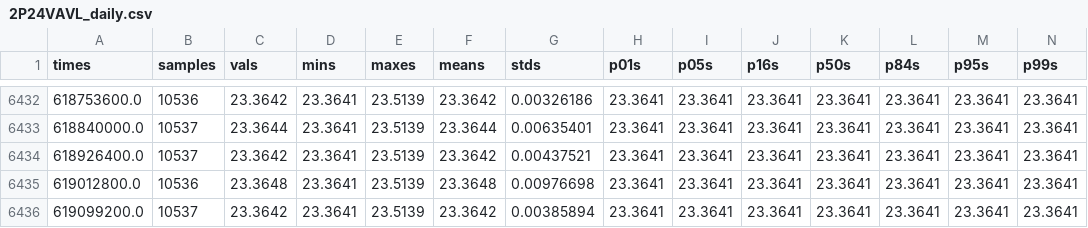
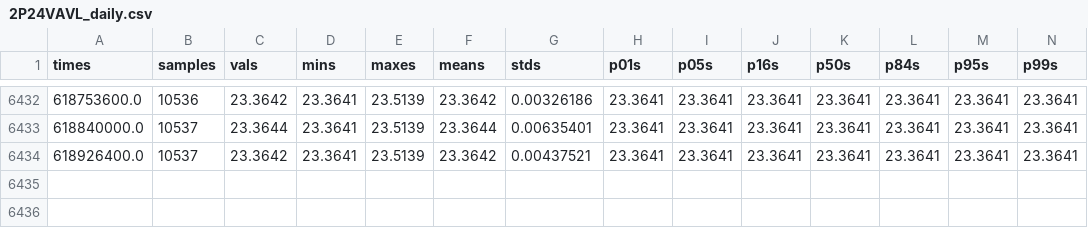
Before and after one commit to granttremblay/HRCbuspower, a CSV file: 2P24VAVL_daily.csv, drawn as a sheet; only a part is shown, gaps mark what is left out; rows hold the shown columns only; the diff names each change by its address in the sheet, - before the commit and + after, or states it on an @@ line.

```diff
--- a/2P24VAVL_daily.csv
+++ b/2P24VAVL_daily.csv
-row 6435: 619012800.0 | 10536 | 23.3648 | 23.3641 | 23.5139 | 23.3648 | 0.00976698 | 23.3641 | 23.3641 | 23.3641 | 23.3641 | 23.3641 | 23.3641 | 23.3641
-row 6436: 619099200.0 | 10537 | 23.3642 | 23.3641 | 23.5139 | 23.3642 | 0.00385894 | 23.3641 | 23.3641 | 23.3641 | 23.3641 | 23.3641 | 23.3641 | 23.3641
```
Also changed, not shown: 1 other file.
